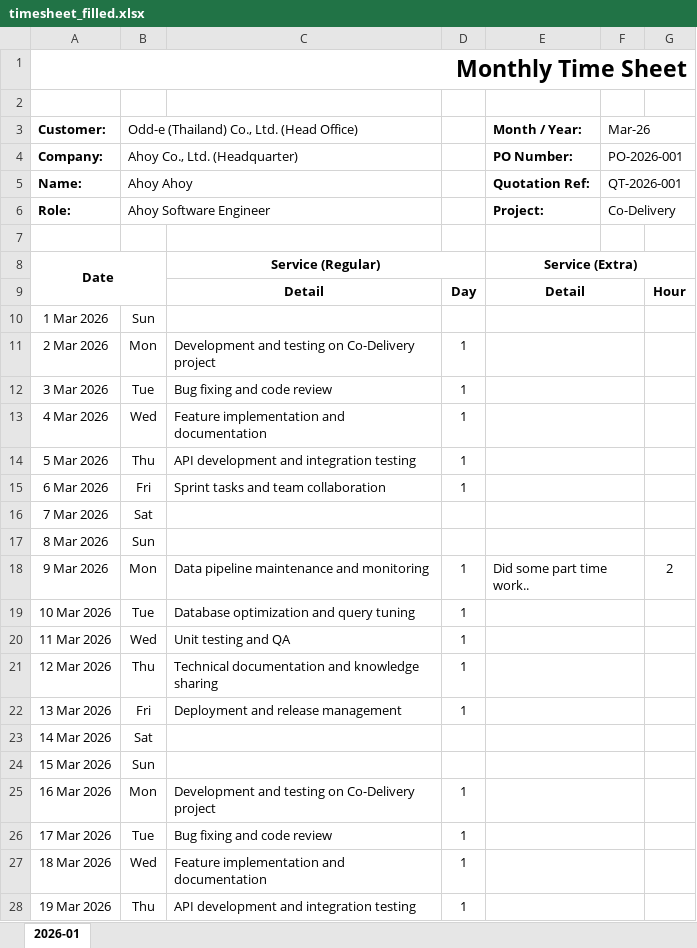
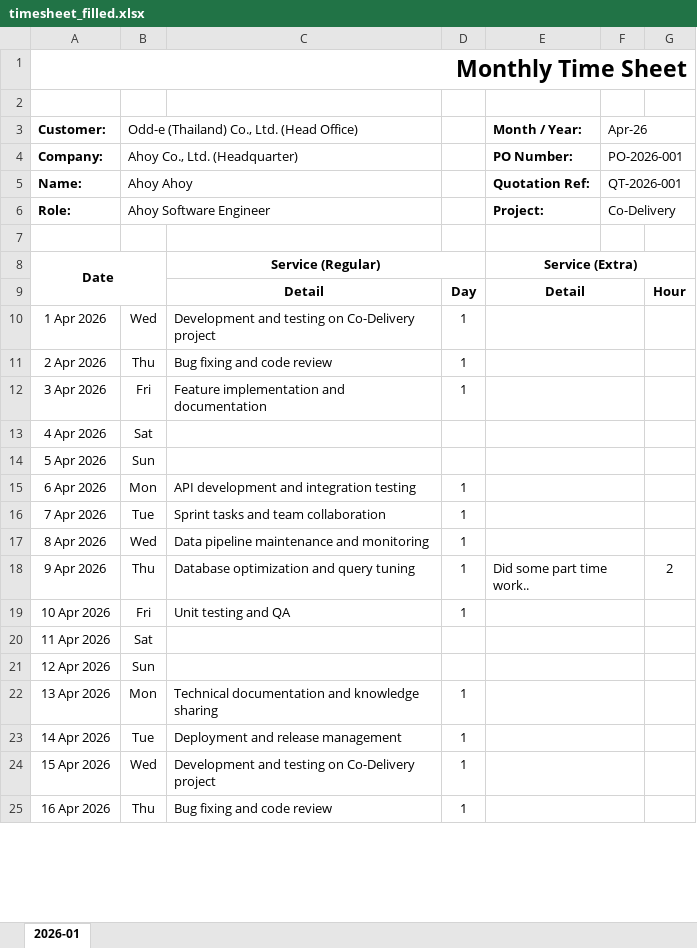
Before and after one commit to nawajar/timesheet-auto-filler, an Excel workbook: timesheet_filled.xlsx, sheet 2026-01, drawn as a sheet; only a part is shown; values as stored, in another font and other column widths than the file's, no borders; charts and pictures not drawn; removed rows and columns are numbered as before the commit, all else as after; the diff covers the shown part only; the diff names each change by its address in the sheet, - before the commit and + after, or states it on an @@ line.

```diff
--- a/timesheet_filled.xlsx (sheet 2026-01)
+++ b/timesheet_filled.xlsx (sheet 2026-01)
-F3: Mar-26
+F3: Apr-26
-row 10: 1 Mar 2026 | Sun
-row 11: 2 Mar 2026 | Mon | Development and testing on Co-Delivery project | 1
-row 12: 3 Mar 2026 | Tue | Bug fixing and code review | 1
-A10 (Customer:): 4 Mar 2026
+A10 (Customer:): 1 Apr 2026
-C10: Feature implementation and documentation
+C10: Development and testing on Co-Delivery project
-A11 (Customer:): 5 Mar 2026
+A11 (Customer:): 2 Apr 2026
-C11: API development and integration testing
+C11: Bug fixing and code review
-A12 (Customer:): 6 Mar 2026
+A12 (Customer:): 3 Apr 2026
-C12: Sprint tasks and team collaboration
+C12: Feature implementation and documentation
-A13 (Customer:): 7 Mar 2026
+A13 (Customer:): 4 Apr 2026
-A14 (Customer:): 8 Mar 2026
+A14 (Customer:): 5 Apr 2026
-row 18: 9 Mar 2026 | Mon | Data pipeline maintenance and monitoring | 1 | Did some part time work.. |  | 2
+row 15: 6 Apr 2026 | Mon | API development and integration testing | 1
-A16 (Customer:): 10 Mar 2026
+A16 (Customer:): 7 Apr 2026
-C16: Database optimization and query tuning
+C16: Sprint tasks and team collaboration
-A17 (Customer:): 11 Mar 2026
+A17 (Customer:): 8 Apr 2026
-C17: Unit testing and QA
+C17: Data pipeline maintenance and monitoring
-row 21: 12 Mar 2026 | Thu | Technical documentation and knowledge sharing | 1
+row 18: 9 Apr 2026 | Thu | Database optimization and query tuning | 1 | Did some part time work.. |  | 2
-A19 (Customer:): 13 Mar 2026
+A19 (Customer:): 10 Apr 2026
-C19: Deployment and release management
+C19: Unit testing and QA
-A20 (Customer:): 14 Mar 2026
+A20 (Customer:): 11 Apr 2026
-A21 (Customer:): 15 Mar 2026
+A21 (Customer:): 12 Apr 2026
-A22 (Customer:): 16 Mar 2026
+A22 (Customer:): 13 Apr 2026
-C22: Development and testing on Co-Delivery project
+C22: Technical documentation and knowledge sharing
-A23 (Customer:): 17 Mar 2026
+A23 (Customer:): 14 Apr 2026
-C23: Bug fixing and code review
+C23: Deployment and release management
-A24 (Customer:): 18 Mar 2026
+A24 (Customer:): 15 Apr 2026
-C24: Feature implementation and documentation
+C24: Development and testing on Co-Delivery project
-A25 (Customer:): 19 Mar 2026
+A25 (Customer:): 16 Apr 2026
-C25: API development and integration testing
+C25: Bug fixing and code review
```
Also changed, not shown: 3 added rows and 20 edited cells elsewhere in this sheet, 2 other files.
